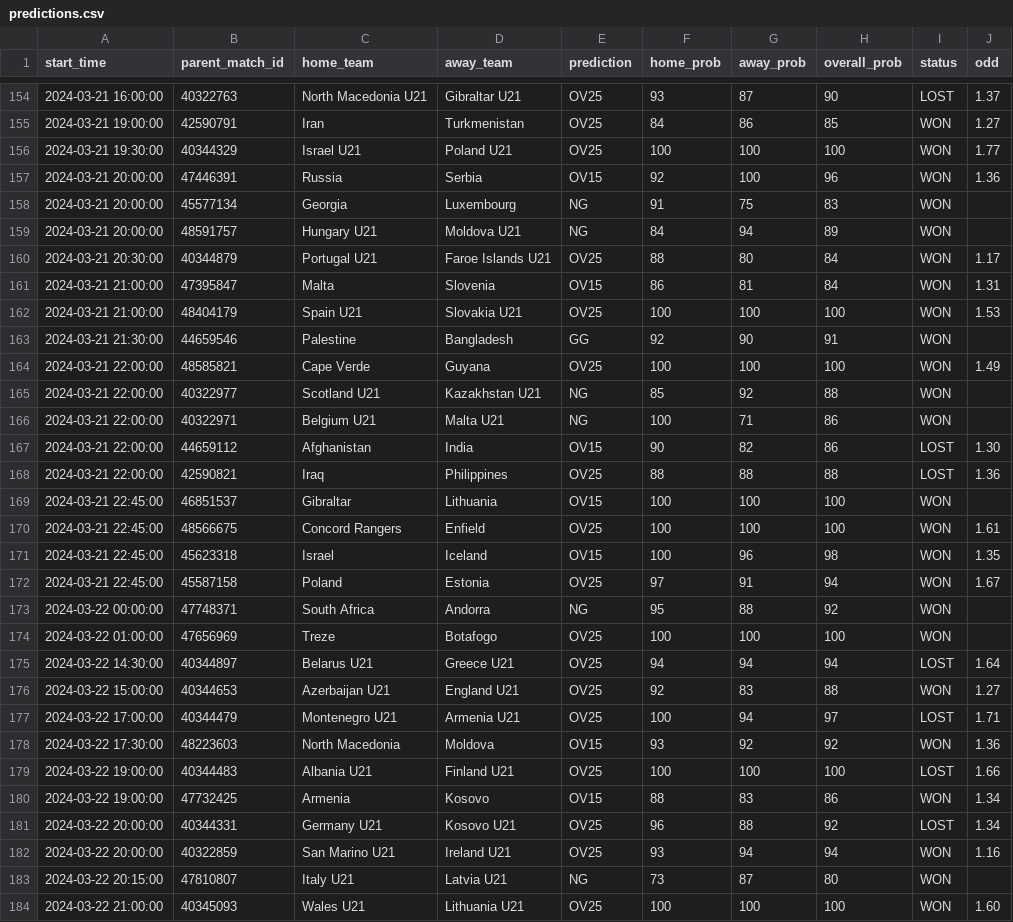
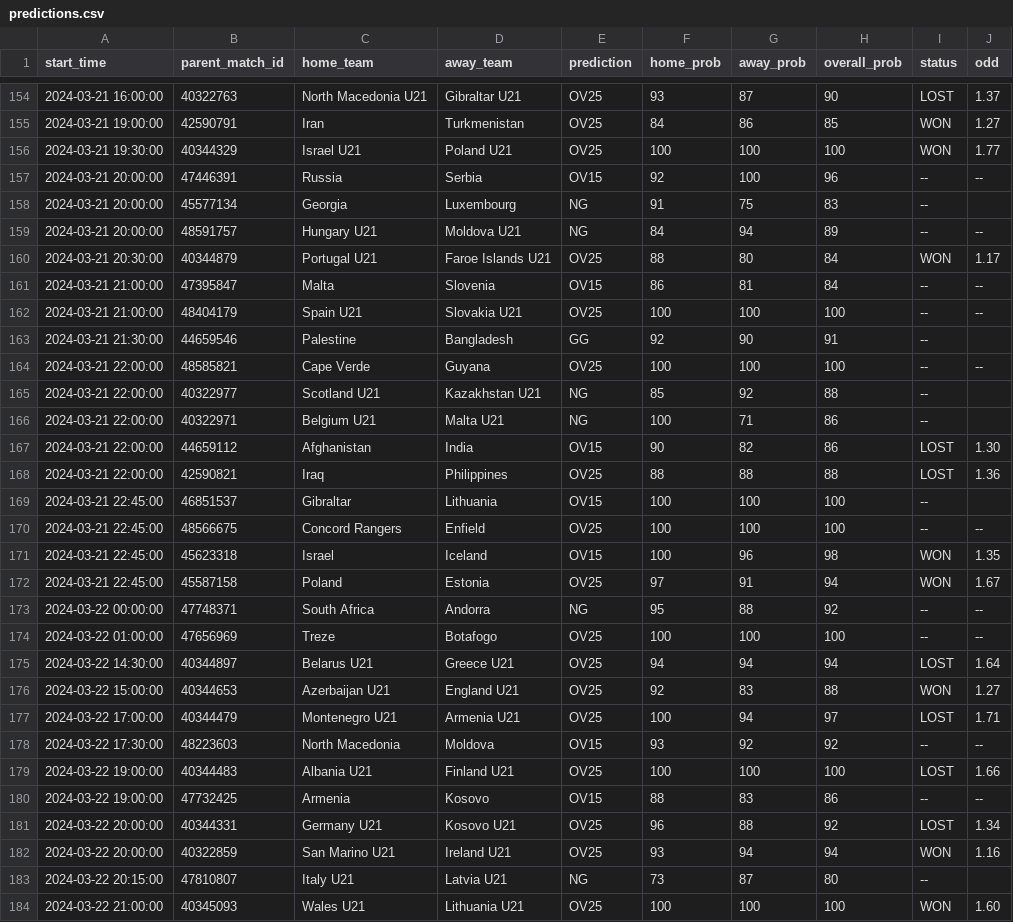
Before and after one commit to dennis-mutethia/soccer-predictions, a CSV file: docs/predictions.csv, drawn as a sheet; only a part is shown, gaps mark what is left out; the diff covers the shown part only.

```diff
--- a/docs/predictions.csv
+++ b/docs/predictions.csv
@@ -156,20 +156,20 @@ start_time,parent_match_id,home_team,away_team,prediction,home_prob,away_prob,ov
 2024-03-21 19:30:00,40344329,Israel U21,Poland U21,OV25,100,100,100,WON,1.77
-2024-03-21 20:00:00,47446391,Russia,Serbia,OV15,92,100,96,WON,1.36
-2024-03-21 20:00:00,45577134,Georgia,Luxembourg,NG,91,75,83,WON,
-2024-03-21 20:00:00,48591757,Hungary U21,Moldova U21,NG,84,94,89,WON,
+2024-03-21 20:00:00,47446391,Russia,Serbia,OV15,92,100,96,--,--
+2024-03-21 20:00:00,45577134,Georgia,Luxembourg,NG,91,75,83,--,
+2024-03-21 20:00:00,48591757,Hungary U21,Moldova U21,NG,84,94,89,--,--
 2024-03-21 20:30:00,40344879,Portugal U21,Faroe Islands U21,OV25,88,80,84,WON,1.17
-2024-03-21 21:00:00,47395847,Malta,Slovenia,OV15,86,81,84,WON,1.31
-2024-03-21 21:00:00,48404179,Spain U21,Slovakia U21,OV25,100,100,100,WON,1.53
-2024-03-21 21:30:00,44659546,Palestine,Bangladesh,GG,92,90,91,WON,
-2024-03-21 22:00:00,48585821,Cape Verde,Guyana,OV25,100,100,100,WON,1.49
-2024-03-21 22:00:00,40322977,Scotland U21,Kazakhstan U21,NG,85,92,88,WON,
-2024-03-21 22:00:00,40322971,Belgium U21,Malta U21,NG,100,71,86,WON,
+2024-03-21 21:00:00,47395847,Malta,Slovenia,OV15,86,81,84,--,--
+2024-03-21 21:00:00,48404179,Spain U21,Slovakia U21,OV25,100,100,100,--,--
+2024-03-21 21:30:00,44659546,Palestine,Bangladesh,GG,92,90,91,--,
+2024-03-21 22:00:00,48585821,Cape Verde,Guyana,OV25,100,100,100,--,--
+2024-03-21 22:00:00,40322977,Scotland U21,Kazakhstan U21,NG,85,92,88,--,
+2024-03-21 22:00:00,40322971,Belgium U21,Malta U21,NG,100,71,86,--,
 2024-03-21 22:00:00,44659112,Afghanistan,India,OV15,90,82,86,LOST,1.30
 2024-03-21 22:00:00,42590821,Iraq,Philippines,OV25,88,88,88,LOST,1.36
-2024-03-21 22:45:00,46851537,Gibraltar,Lithuania,OV15,100,100,100,WON,
-2024-03-21 22:45:00,48566675,Concord Rangers,Enfield,OV25,100,100,100,WON,1.61
+2024-03-21 22:45:00,46851537,Gibraltar,Lithuania,OV15,100,100,100,--,
+2024-03-21 22:45:00,48566675,Concord Rangers,Enfield,OV25,100,100,100,--,--
 2024-03-21 22:45:00,45623318,Israel,Iceland,OV15,100,96,98,WON,1.35
 2024-03-21 22:45:00,45587158,Poland,Estonia,OV25,97,91,94,WON,1.67
-2024-03-22 00:00:00,47748371,South Africa,Andorra,NG,95,88,92,WON,
-2024-03-22 01:00:00,47656969,Treze,Botafogo,OV25,100,100,100,WON,
+2024-03-22 00:00:00,47748371,South Africa,Andorra,NG,95,88,92,--,--
+2024-03-22 01:00:00,47656969,Treze,Botafogo,OV25,100,100,100,--,--
 2024-03-22 14:30:00,40344897,Belarus U21,Greece U21,OV25,94,94,94,LOST,1.64
@@ -177,8 +177,8 @@ start_time,parent_match_id,home_team,away_team,prediction,home_prob,away_prob,ov
 2024-03-22 17:00:00,40344479,Montenegro U21,Armenia U21,OV25,100,94,97,LOST,1.71
-2024-03-22 17:30:00,48223603,North Macedonia,Moldova,OV15,93,92,92,WON,1.36
+2024-03-22 17:30:00,48223603,North Macedonia,Moldova,OV15,93,92,92,--,--
 2024-03-22 19:00:00,40344483,Albania U21,Finland U21,OV25,100,100,100,LOST,1.66
-2024-03-22 19:00:00,47732425,Armenia,Kosovo,OV15,88,83,86,WON,1.34
+2024-03-22 19:00:00,47732425,Armenia,Kosovo,OV15,88,83,86,--,--
 2024-03-22 20:00:00,40344331,Germany U21,Kosovo U21,OV25,96,88,92,LOST,1.34
 2024-03-22 20:00:00,40322859,San Marino U21,Ireland U21,OV25,93,94,94,WON,1.16
-2024-03-22 20:15:00,47810807,Italy U21,Latvia U21,NG,73,87,80,WON,
+2024-03-22 20:15:00,47810807,Italy U21,Latvia U21,NG,73,87,80,--,
 2024-03-22 21:00:00,40345093,Wales U21,Lithuania U21,OV25,100,100,100,WON,1.60
```
Also changed, not shown: 169 edited cells elsewhere in this file, data/upcoming_matches.csv, 1 other file.
